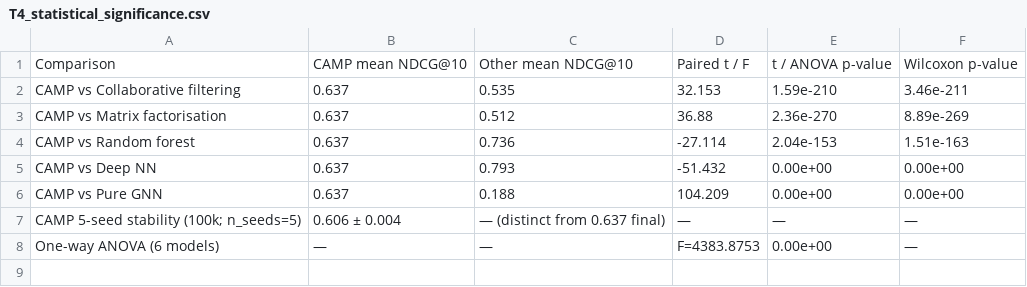
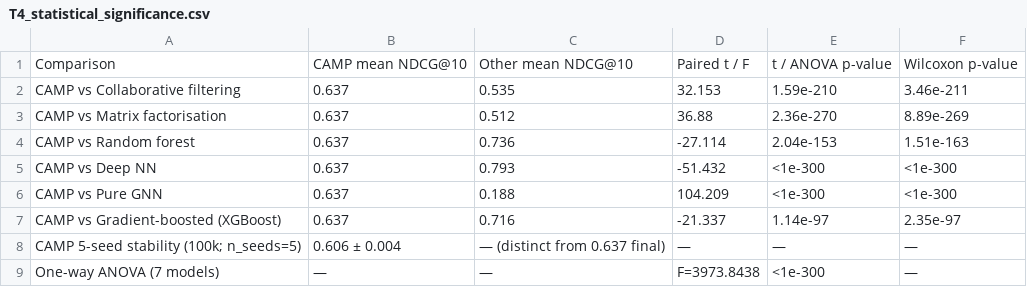
Before and after one commit to fadafido/camp, a CSV file: paper/tables/T4_statistical_significance.csv, drawn as a sheet.

```diff
--- a/paper/tables/T4_statistical_significance.csv
+++ b/paper/tables/T4_statistical_significance.csv
@@ -4,5 +4,6 @@ CAMP vs Matrix factorisation,0.637,0.512,36.88,2.36e-270,8.89e-269
 CAMP vs Random forest,0.637,0.736,-27.114,2.04e-153,1.51e-163
-CAMP vs Deep NN,0.637,0.793,-51.432,0.00e+00,0.00e+00
-CAMP vs Pure GNN,0.637,0.188,104.209,0.00e+00,0.00e+00
+CAMP vs Deep NN,0.637,0.793,-51.432,<1e-300,<1e-300
+CAMP vs Pure GNN,0.637,0.188,104.209,<1e-300,<1e-300
+CAMP vs Gradient-boosted (XGBoost),0.637,0.716,-21.337,1.14e-97,2.35e-97
 CAMP 5-seed stability (100k; n_seeds=5),0.606 ± 0.004,— (distinct from 0.637 final),—,—,—
-One-way ANOVA (6 models),—,—,F=4383.8753,0.00e+00,—
+One-way ANOVA (7 models),—,—,F=3973.8438,<1e-300,—
```
Also changed, not shown: paper/tables/T3_ablation.csv, 35 other files.
